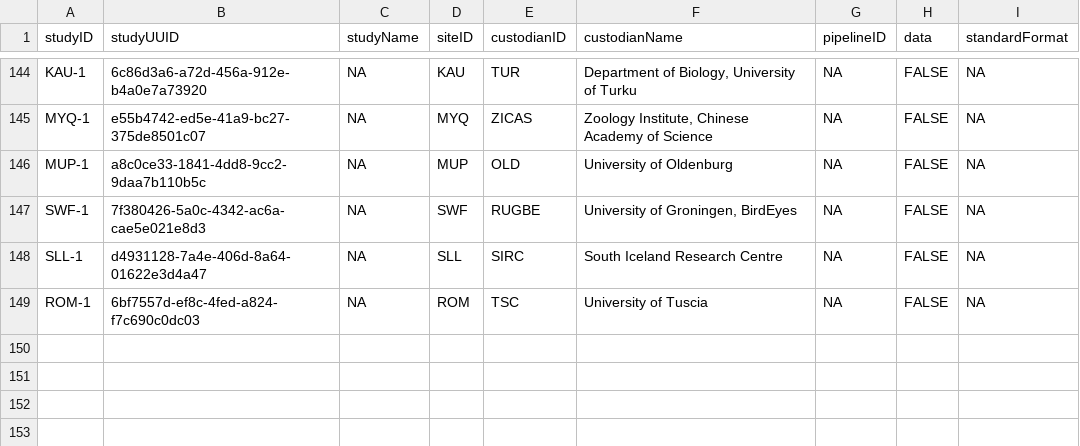
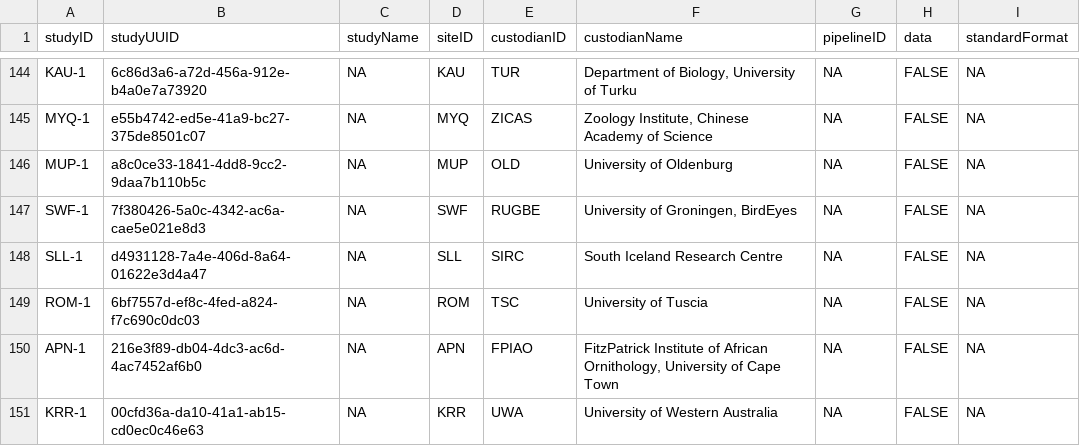
Before and after one commit to SPI-Birds/metadata, a CSV file: inst/extdata/study_codes.csv, drawn as a sheet; only a part is shown, gaps mark what is left out.

```diff
--- a/inst/extdata/study_codes.csv
+++ b/inst/extdata/study_codes.csv
@@ -149 +149,3 @@ SLL-1,d4931128-7a4e-406d-8a64-01622e3d4a47,NA,SLL,SIRC,South Iceland Research Ce
 ROM-1,6bf7557d-ef8c-4fed-a824-f7c690c0dc03,NA,ROM,TSC,University of Tuscia,NA,FALSE,NA
+APN-1,216e3f89-db04-4dc3-ac6d-4ac7452af6b0,NA,APN,FPIAO,"FitzPatrick Institute of African Ornithology, University of Cape Town",NA,FALSE,NA
+KRR-1,00cfd36a-da10-41a1-ab15-cd0ec0c46e63,NA,KRR,UWA,University of Western Australia,NA,FALSE,NA
```
Also changed, not shown: inst/extdata/archive/site_codes.csv, inst/extdata/archive/species_codes.csv, 3 other files.
